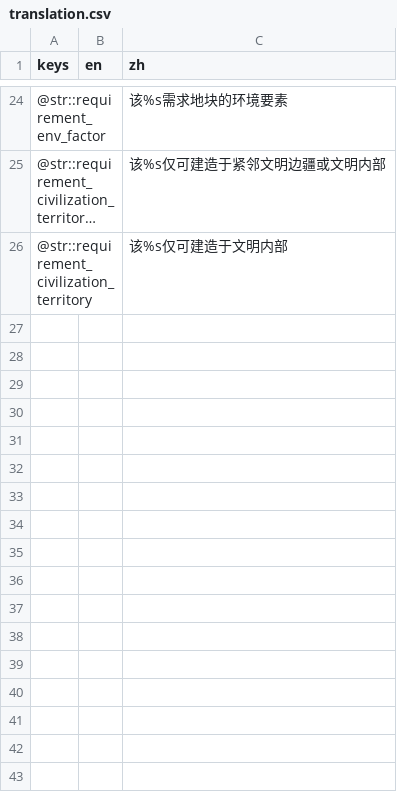
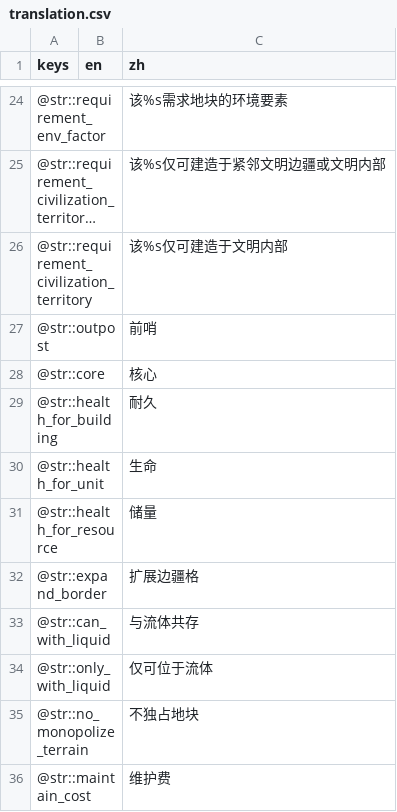
Before and after one commit to DeanNevan/WanderingCivilization, a CSV file: Assets/Localization/Translation/translation.csv, drawn as a sheet; only a part is shown, gaps mark what is left out; long unchanged cells end in …; the diff names each change by its address in the sheet, - before the commit and + after, or states it on an @@ line.

```diff
--- a/Assets/Localization/Translation/translation.csv
+++ b/Assets/Localization/Translation/translation.csv
+row 27: @str::outpost |  | 前哨
+row 28: @str::core |  | 核心
+row 29: @str::health_for_building |  | 耐久
+row 30: @str::health_for_unit |  | 生命
+row 31: @str::health_for_resource |  | 储量
+row 32: @str::expand_border |  | 扩展边疆格
+row 33: @str::can_with_liquid |  | 与流体共存
+row 34: @str::only_with_liquid |  | 仅可位于流体
+row 35: @str::no_monopolize_terrain |  | 不独占地块
+row 36: @str::maintain_cost |  | 维护费
```
Also changed, not shown: Mod/main/Localization/Translation/translation.csv, 41 other files.
